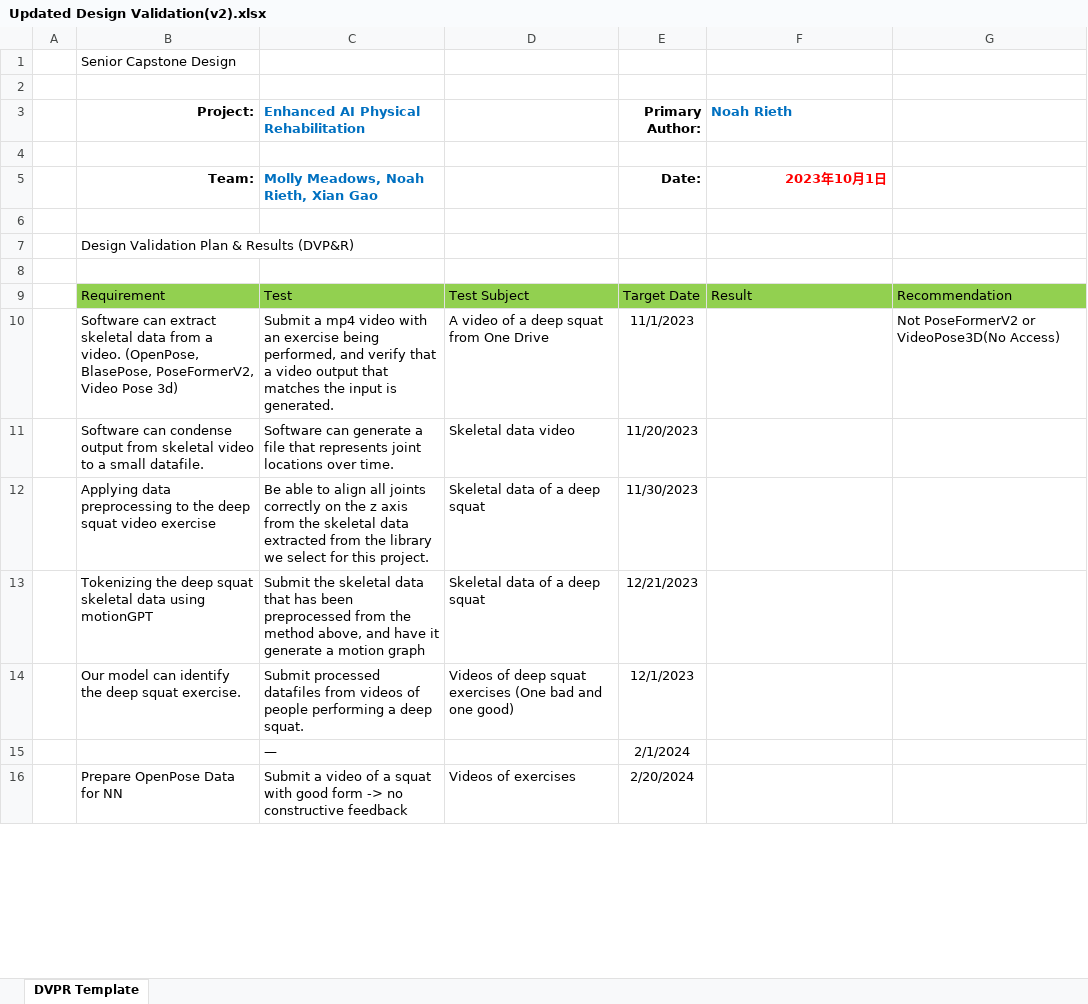
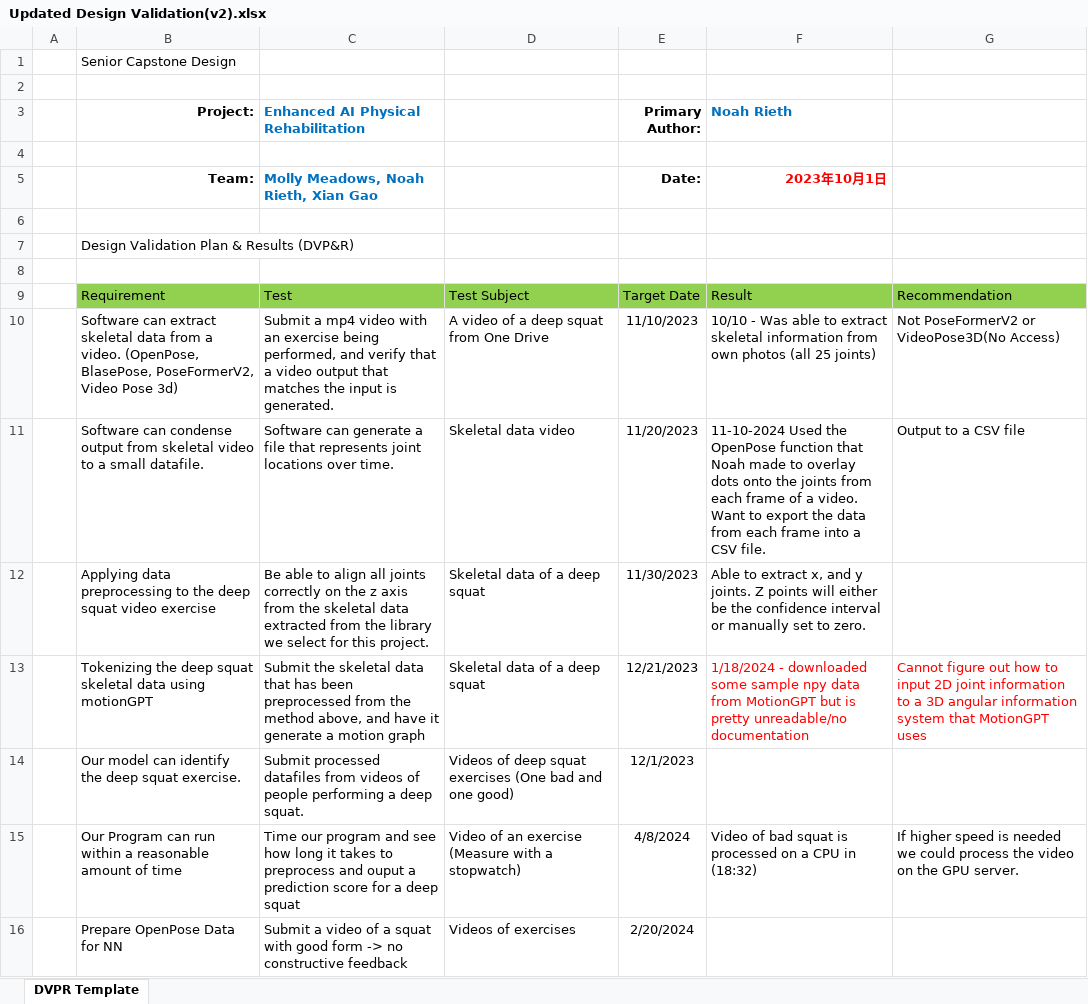
Before and after one commit to MollyEM/26-Physical-Rehabilitation, an Excel workbook: Project Management/Updated Design Validation(v2).xlsx, sheet DVPR Template, drawn as a sheet; only a part is shown; values as stored, in another font and other column widths than the file's, no borders; removed rows and columns are numbered as before the commit, all else as after; the diff covers the shown part only; the diff names each change by its address in the sheet, - before the commit and + after, or states it on an @@ line.

```diff
--- a/Project Management/Updated Design Validation(v2).xlsx (sheet DVPR Template)
+++ b/Project Management/Updated Design Validation(v2).xlsx (sheet DVPR Template)
-E10 (Primary Author:): 11/1/2023
+E10 (Primary Author:): 11/10/2023
-F10 (Noah Rieth): (empty)
+F10 (Noah Rieth): 10/10 - Was able to extract skeletal information from own photos (all 25 joints)
-F11 (Noah Rieth): (empty)
+F11 (Noah Rieth): 11-10-2024 Used the OpenPose function that Noah made to overlay dots onto the joints from each frame of a video. Want to export the data from each frame into a CSV file.
-G11: (empty)
+G11: Output to a CSV file
-F12 (Noah Rieth): (empty)
+F12 (Noah Rieth): Able to extract x, and y joints. Z points will either be the confidence interval or manually set to zero.
-F13 (Noah Rieth): (empty)
+F13 (Noah Rieth): 1/18/2024 - downloaded some sample npy data from MotionGPT but is pretty unreadable/no documentation
-G13: (empty)
+G13: Cannot figure out how to input 2D joint information to a 3D angular information system that MotionGPT uses
-row 15:  |  | — |  | 2/1/2024
+row 15:  | Our Program can run within a reasonable amount of time | Time our program and see how long it takes to preprocess and ouput a prediction score for a deep squat | Video of an exercise (Measure with a stopwatch) | 4/8/2024 | Video of bad squat is processed on a CPU in (18:32) | If higher speed is needed we could process the video on the GPU server.
```
Also changed, not shown: 1 added row and 4 edited cells elsewhere in this sheet, Project Management/GANTT_Schedule (version 2).xlsx, 34 other files.
